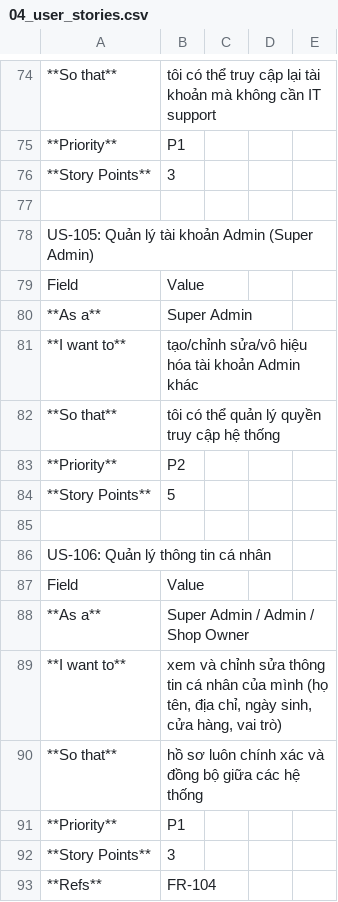
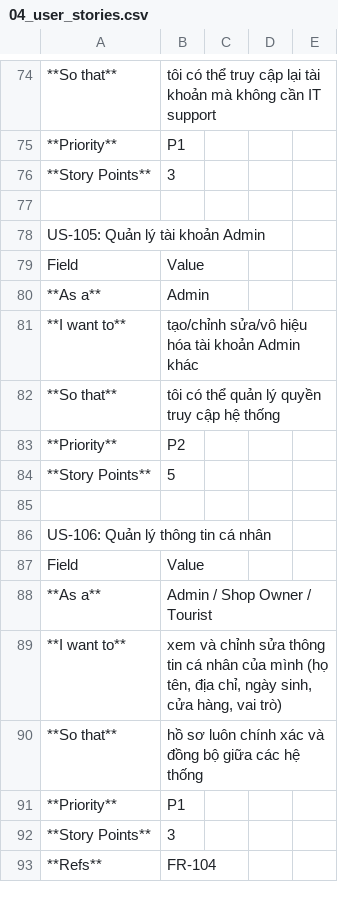
Before and after one commit to Ttuandatt/Seminar, a CSV file: docs/step3_prd/04_user_stories.csv, drawn as a sheet; only a part is shown, gaps mark what is left out; the diff names each change by its address in the sheet, - before the commit and + after, or states it on an @@ line.

```diff
--- a/docs/step3_prd/04_user_stories.csv
+++ b/docs/step3_prd/04_user_stories.csv
-A78: US-105: Quản lý tài khoản Admin (Super Admin)
+A78: US-105: Quản lý tài khoản Admin
-B80: Super Admin
+B80: Admin
-B88: Super Admin / Admin / Shop Owner
+B88: Admin / Shop Owner / Tourist
```
Also changed, not shown: docs/step3_prd/03_user_personas_roles.csv, docs/step3_prd/05_functional_requirements.csv, 11 other files.
